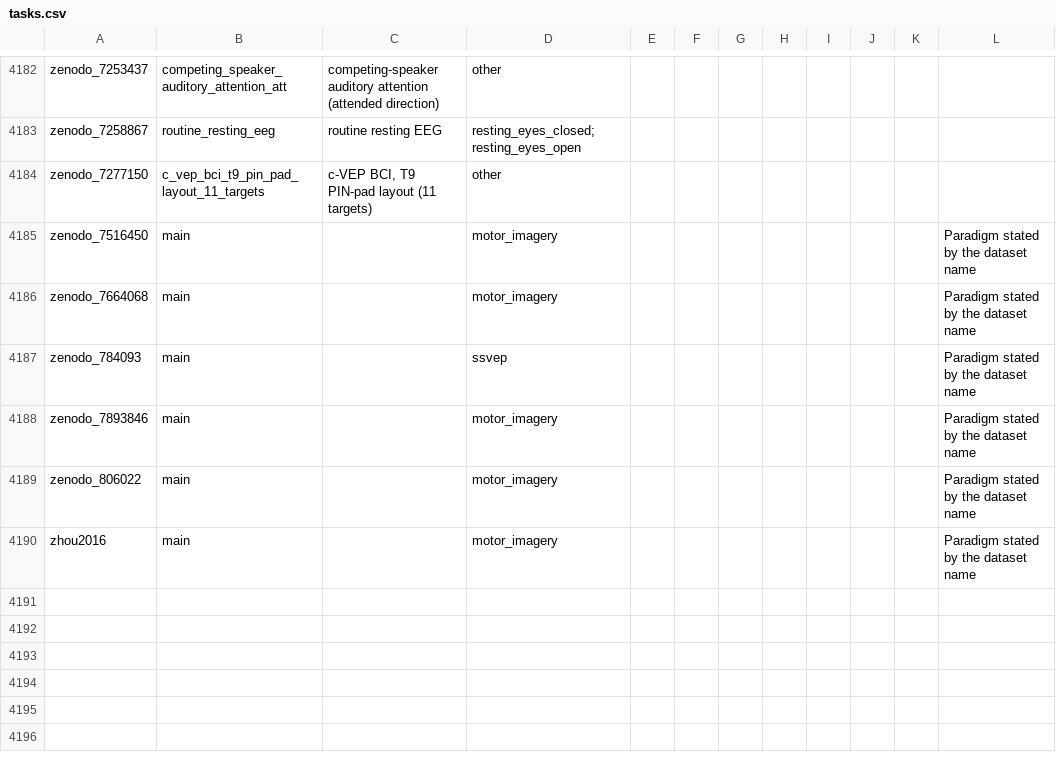
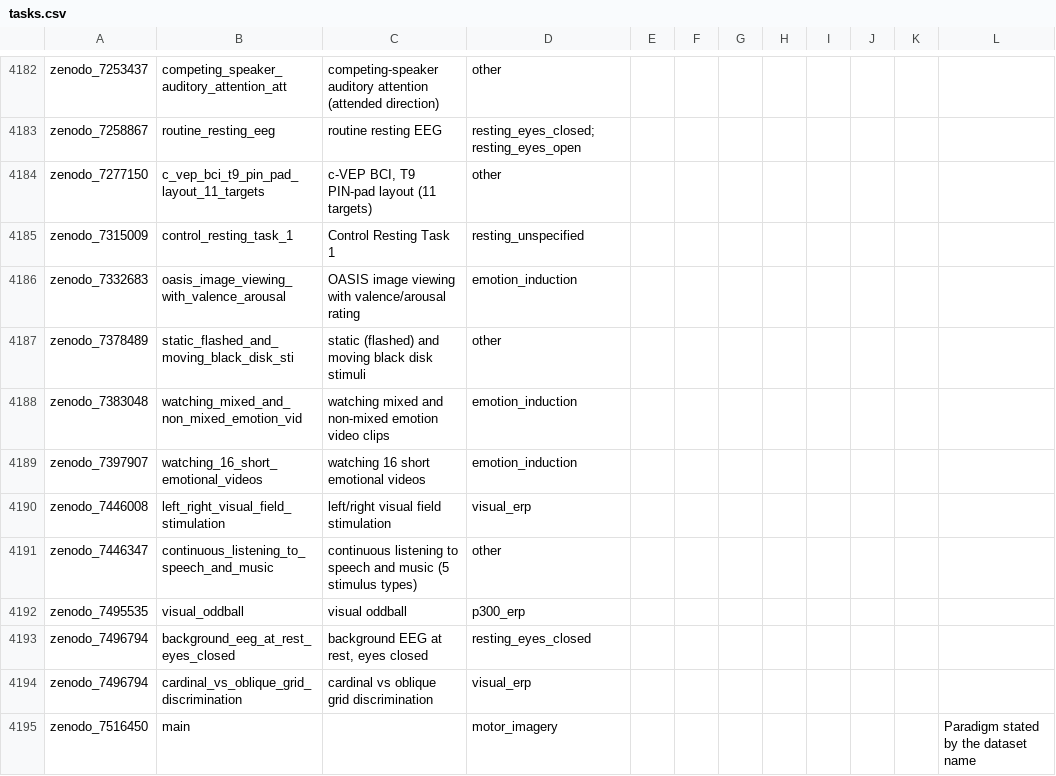
Before and after one commit to itoten/eeg_dataset_db, a CSV file: data/tasks.csv, drawn as a sheet; only a part is shown, gaps mark what is left out; the shorter side is filled out with more unchanged rows; the diff covers the shown part only.

```diff
--- a/data/tasks.csv
+++ b/data/tasks.csv
@@ -4184,2 +4184,12 @@ zenodo_7258867,routine_resting_eeg,routine resting EEG,resting_eyes_closed;resti
 zenodo_7277150,c_vep_bci_t9_pin_pad_layout_11_targets,"c-VEP BCI, T9 PIN-pad layout (11 targets)",other,,,,,,,,
+zenodo_7315009,control_resting_task_1,Control Resting Task 1,resting_unspecified,,,,,,,,
+zenodo_7332683,oasis_image_viewing_with_valence_arousal,OASIS image viewing with valence/arousal rating,emotion_induction,,,,,,,,
+zenodo_7378489,static_flashed_and_moving_black_disk_sti,static (flashed) and moving black disk stimuli,other,,,,,,,,
+zenodo_7383048,watching_mixed_and_non_mixed_emotion_vid,watching mixed and non-mixed emotion video clips,emotion_induction,,,,,,,,
+zenodo_7397907,watching_16_short_emotional_videos,watching 16 short emotional videos,emotion_induction,,,,,,,,
+zenodo_7446008,left_right_visual_field_stimulation,left/right visual field stimulation,visual_erp,,,,,,,,
+zenodo_7446347,continuous_listening_to_speech_and_music,continuous listening to speech and music (5 stimulus types),other,,,,,,,,
+zenodo_7495535,visual_oddball,visual oddball,p300_erp,,,,,,,,
+zenodo_7496794,background_eeg_at_rest_eyes_closed,"background EEG at rest, eyes closed",resting_eyes_closed,,,,,,,,
+zenodo_7496794,cardinal_vs_oblique_grid_discrimination,cardinal vs oblique grid discrimination,visual_erp,,,,,,,,
 zenodo_7516450,main,,motor_imagery,,,,,,,,Paradigm stated by the dataset name
```
Also changed, not shown: 9 added rows elsewhere in this file, data/acquisition_setups.csv, data/annotations.csv, 10 other files.
